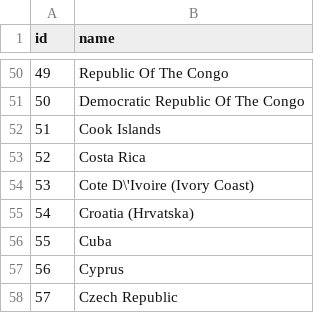
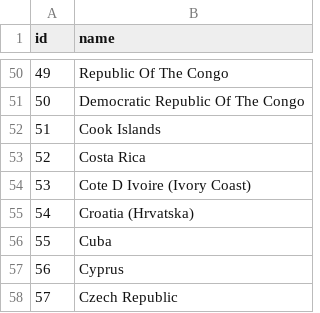
Before and after one commit to julyusito/country-state-city-graphql, a CSV file: processed_countries.csv, drawn as a sheet; only a part is shown, gaps mark what is left out.

```diff
--- a/processed_countries.csv
+++ b/processed_countries.csv
@@ -53,3 +53,3 @@ id,name
 52,Costa Rica
-53,Cote D\'Ivoire (Ivory Coast)
+53,Cote D Ivoire (Ivory Coast)
 54,Croatia (Hrvatska)
```
Also changed, not shown: processed_cities.csv, processed_states.csv, 4 other files.
